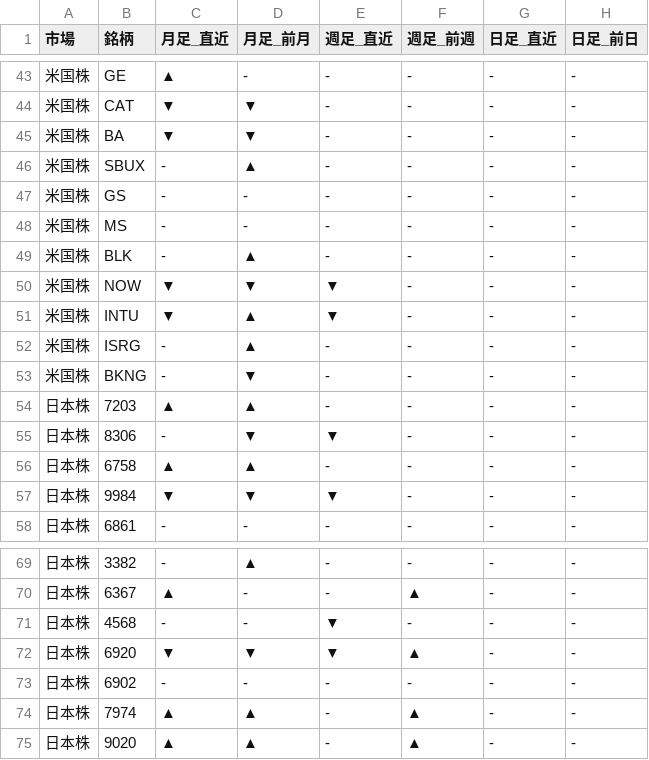
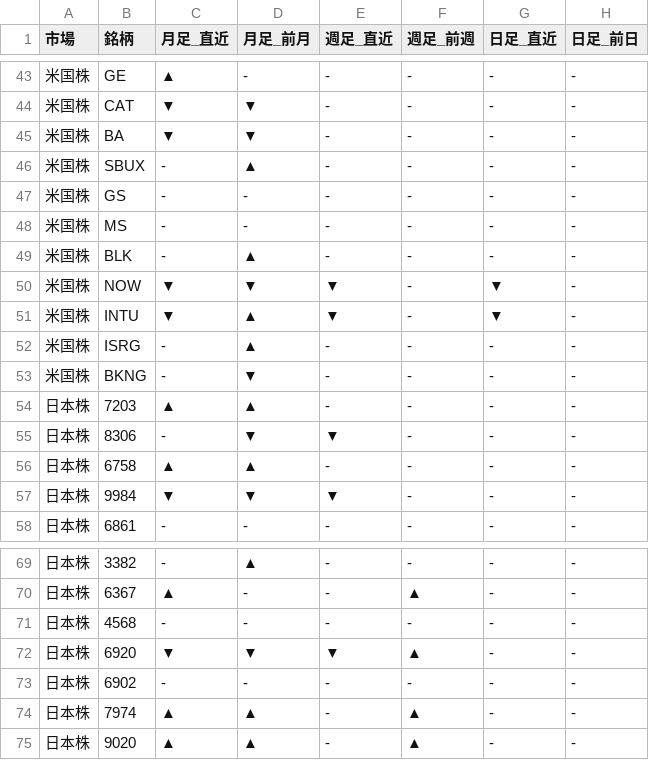
Before and after one commit to Yuya3500/pythonProject2, a CSV file: results.csv, drawn as a sheet; only a part is shown, gaps mark what is left out.

```diff
--- a/results.csv
+++ b/results.csv
@@ -49,4 +49,4 @@
 米国株,BLK,-,▲,-,-,-,-
-米国株,NOW,▼,▼,▼,-,-,-
-米国株,INTU,▼,▲,▼,-,-,-
+米国株,NOW,▼,▼,▼,-,▼,-
+米国株,INTU,▼,▲,▼,-,▼,-
 米国株,ISRG,-,▲,-,-,-,-
@@ -70,3 +70,3 @@
 日本株,6367,▲,-,-,▲,-,-
-日本株,4568,-,-,▼,-,-,-
+日本株,4568,-,-,-,-,-,-
 日本株,6920,▼,▼,▼,▲,-,-
```
